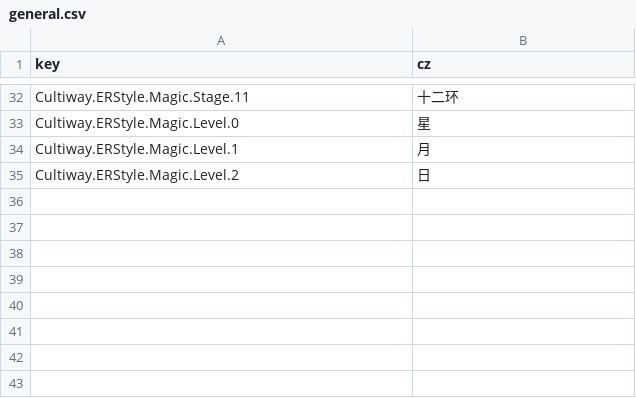
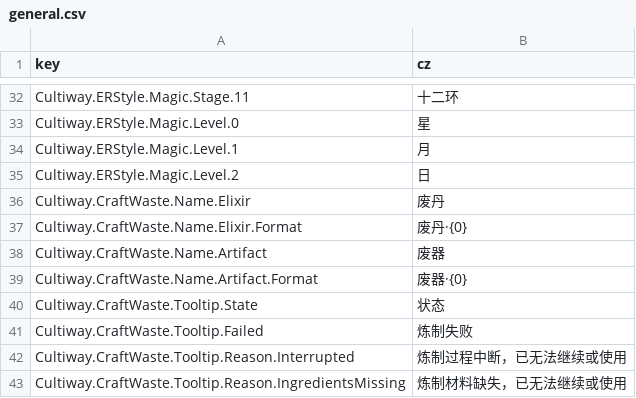
Before and after one commit to inmny/Cultiway-Reborn, a CSV file: Locales/general.csv, drawn as a sheet; only a part is shown, gaps mark what is left out.

Commit message:
feat(crafting): 实现炼制中断废品机制

```diff
--- a/Locales/general.csv
+++ b/Locales/general.csv
@@ -35 +35,9 @@ Cultiway.ERStyle.Magic.Level.1,月
 Cultiway.ERStyle.Magic.Level.2,日
+Cultiway.CraftWaste.Name.Elixir,废丹
+Cultiway.CraftWaste.Name.Elixir.Format,废丹·{0}
+Cultiway.CraftWaste.Name.Artifact,废器
+Cultiway.CraftWaste.Name.Artifact.Format,废器·{0}
+Cultiway.CraftWaste.Tooltip.State,状态
+Cultiway.CraftWaste.Tooltip.Failed,炼制失败
+Cultiway.CraftWaste.Tooltip.Reason.Interrupted,炼制过程中断，已无法继续或使用
+Cultiway.CraftWaste.Tooltip.Reason.IngredientsMissing,炼制材料缺失，已无法继续或使用
```
Also changed, not shown: 14 other files.
